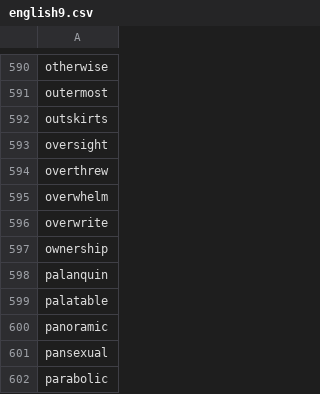
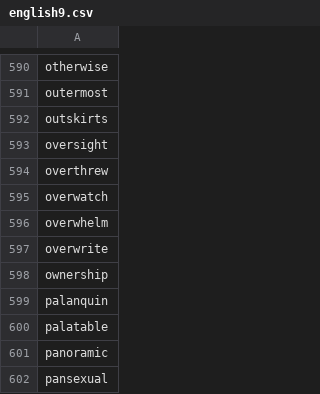
Before and after one commit to yhnnd/wordlab, a CSV file: Files/lang/en/english9.csv, drawn as a sheet; only a part is shown, gaps mark what is left out; the shorter side is filled out with more unchanged rows.

```diff
--- a/Files/lang/en/english9.csv
+++ b/Files/lang/en/english9.csv
@@ -594,2 +594,3 @@ oversight
 overthrew
+overwatch
 overwhelm
```
Also changed, not shown: Files/lang/ch/chinese5.csv, Files/lang/ch/chinese9.csv.
